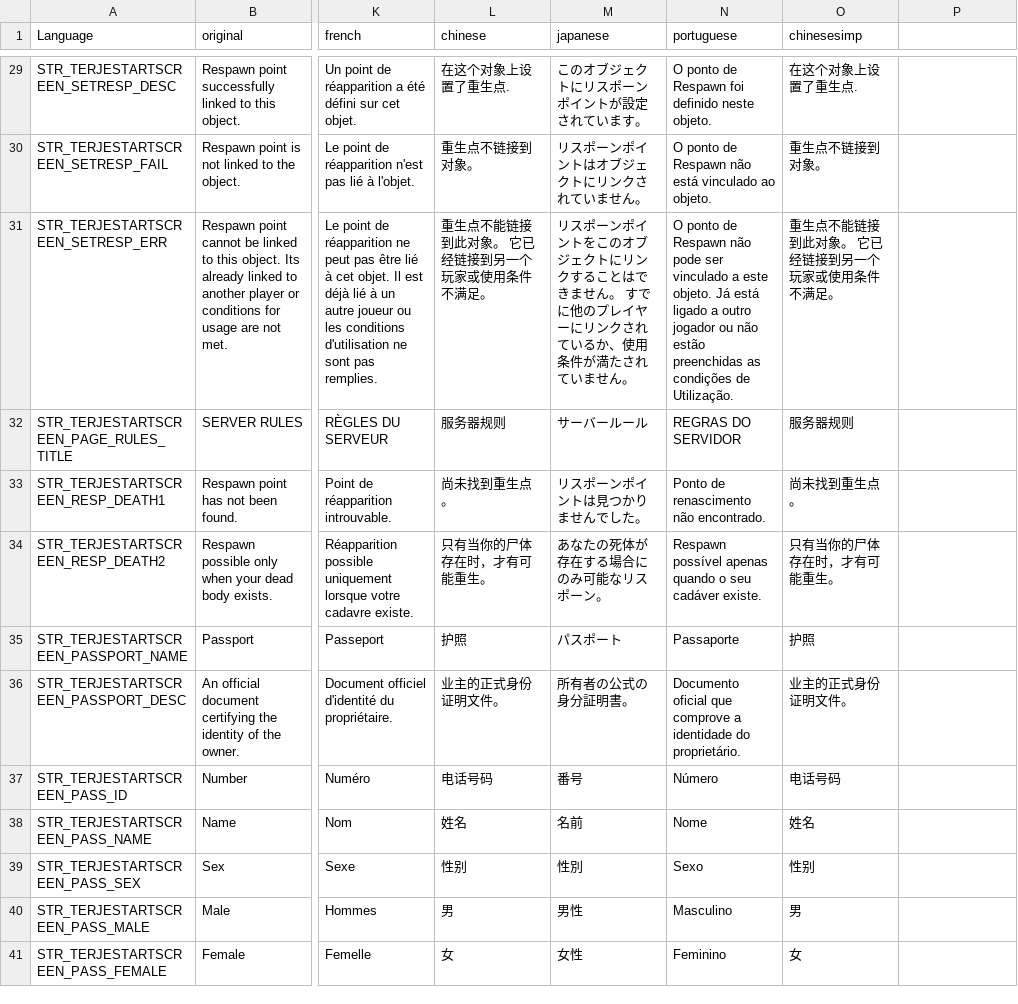
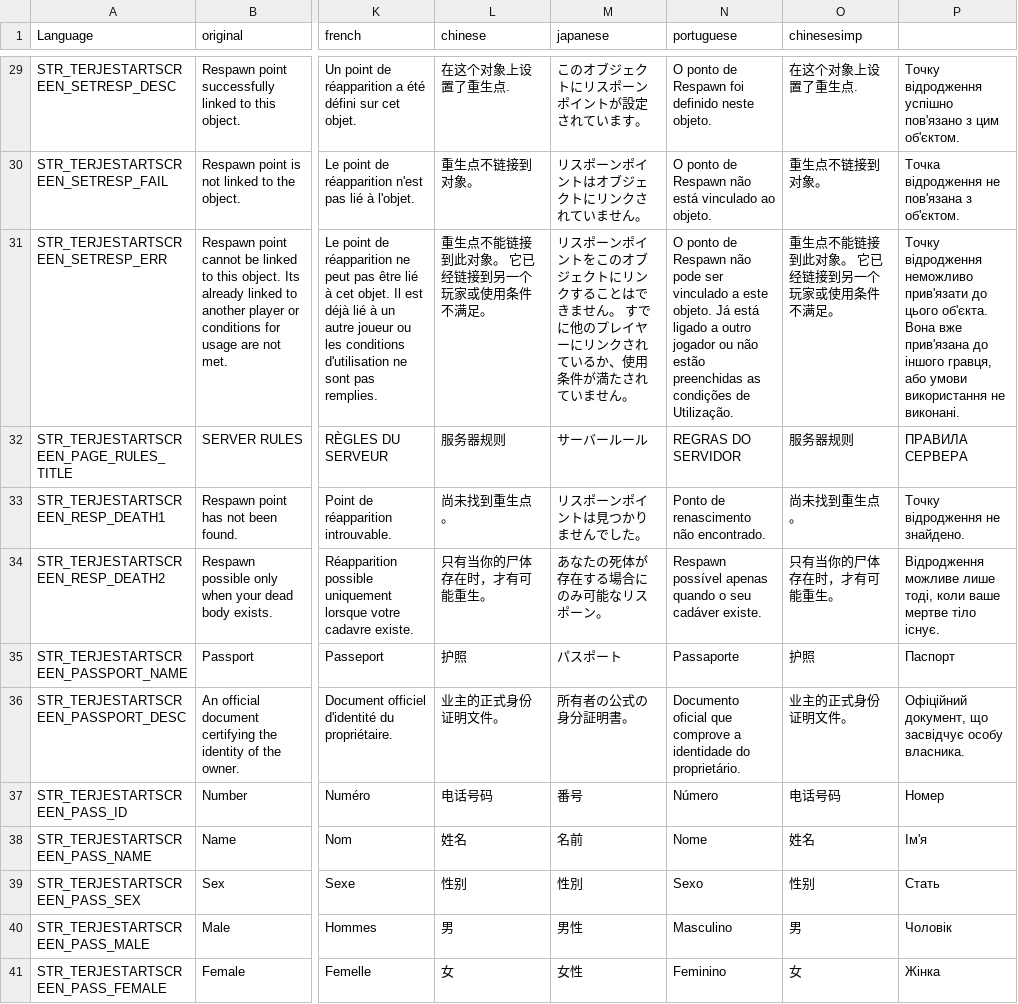
Before and after one commit to sysrover/TerjeMods, a CSV file: TerjeStartScreen/stringtable.csv, drawn as a sheet; only a part is shown, gaps mark what is left out; the diff covers the shown part only; the diff names each change by its address in the sheet, - before the commit and + after, or states it on an @@ line.

```diff
--- a/TerjeStartScreen/stringtable.csv
+++ b/TerjeStartScreen/stringtable.csv
-P29: (empty)
+P29: Точку відродження успішно пов'язано з цим об'єктом.
-P30: (empty)
+P30: Точка відродження не пов'язана з об'єктом.
-P31: (empty)
+P31: Точку відродження неможливо прив'язати до цього об'єкта. Вона вже прив'язана до іншого гравця, або умови використання не виконані.
-P32: (empty)
+P32: ПРАВИЛА СЕРВЕРА
-P33: (empty)
+P33: Точку відродження не знайдено.
-P34: (empty)
+P34: Відродження можливе лише тоді, коли ваше мертве тіло існує.
-P35: (empty)
+P35: Паспорт
-P36: (empty)
+P36: Офіційний документ, що засвідчує особу власника.
-P37: (empty)
+P37: Номер
-P38: (empty)
+P38: Ім'я
-P39: (empty)
+P39: Стать
-P40: (empty)
+P40: Чоловік
-P41: (empty)
+P41: Жінка
```
Also changed, not shown: 28 edited cells elsewhere in this file.
